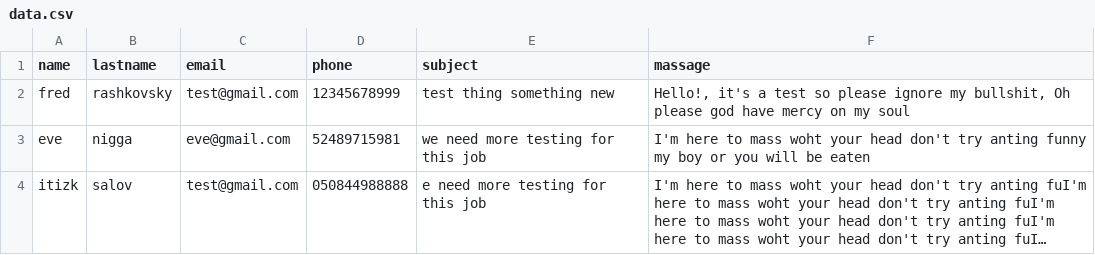
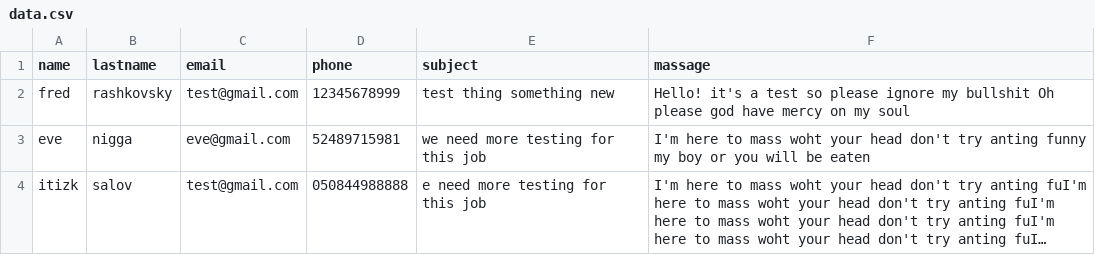
Before and after one commit to FredRashkovsky/Automation-final-project, a CSV file: data.csv, drawn as a sheet; long unchanged cells end in ….

```diff
--- a/data.csv
+++ b/data.csv
@@ -1,3 +1,3 @@
 name,lastname,email,phone,"subject	",massage
-fred,rashkovsky,test@gmail.com,12345678999,test thing something new,"Hello!, it's a test so please ignore my bullshit, Oh please god have mercy on my soul"
+fred,rashkovsky,test@gmail.com,12345678999,test thing something new,"Hello! it's a test so please ignore my bullshit Oh please god have mercy on my soul"
 eve,nigga,eve@gmail.com,52489715981,we need more testing for this job,I'm here to mass woht your head don't try anting funny my boy or you will be eaten
```
Also changed, not shown: 5 other files.
